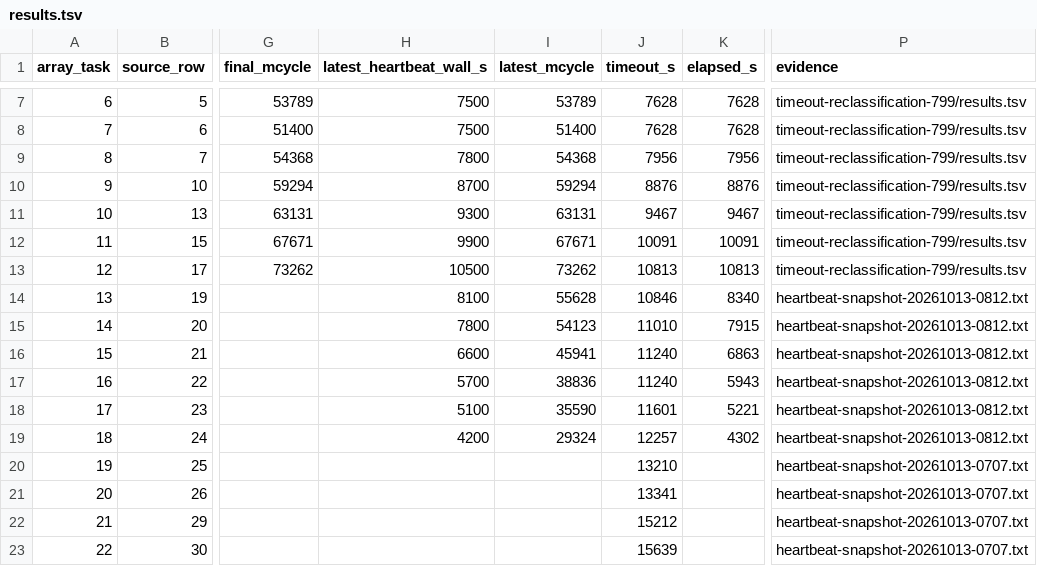
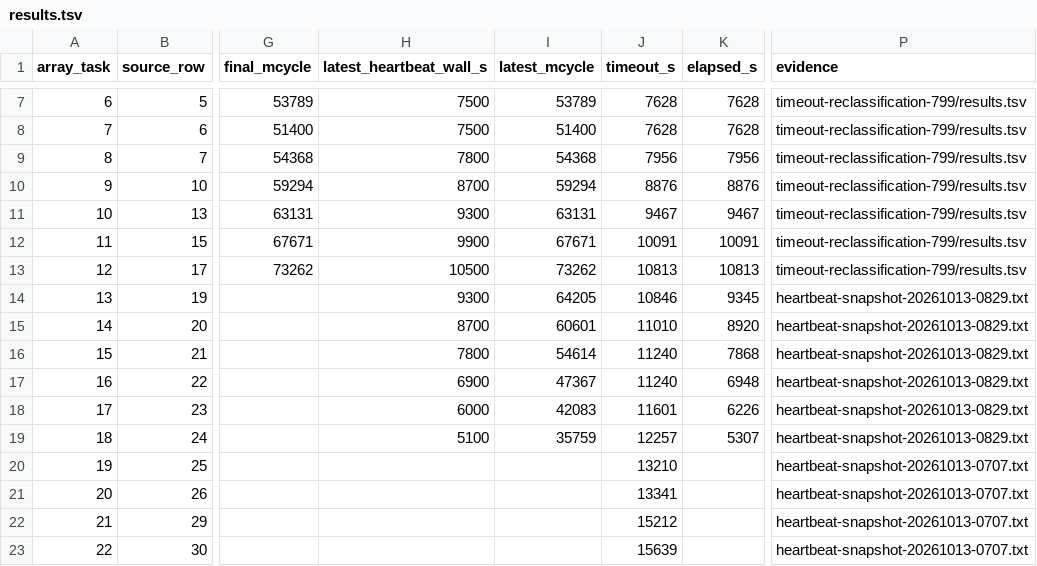
Before and after one commit to QD-EDA/qd-bfm, a TSV file: evidence/caliptra-bfm-top-firmware-wave1-c339-20261012/m5b-rerun-20261012-01/results.tsv, drawn as a sheet; only a part is shown, gaps mark what is left out; the diff names each change by its address in the sheet, - before the commit and + after, or states it on an @@ line.

Commit message:
docs: record M6 live heartbeat checkpoint

```diff
--- a/evidence/caliptra-bfm-top-firmware-wave1-c339-20261012/m5b-rerun-20261012-01/results.tsv
+++ b/evidence/caliptra-bfm-top-firmware-wave1-c339-20261012/m5b-rerun-20261012-01/results.tsv
-H14 (latest_heartbeat_wall_s): 8100
+H14 (latest_heartbeat_wall_s): 9300
-I14 (latest_mcycle): 55628
+I14 (latest_mcycle): 64205
-K14 (elapsed_s): 8340
+K14 (elapsed_s): 9345
-P14:P19 (evidence): heartbeat-snapshot-20261013-0812.txt
+P14:P19 (evidence): heartbeat-snapshot-20261013-0829.txt
-H15 (latest_heartbeat_wall_s): 7800
+H15 (latest_heartbeat_wall_s): 8700
-I15 (latest_mcycle): 54123
+I15 (latest_mcycle): 60601
-K15 (elapsed_s): 7915
+K15 (elapsed_s): 8920
-H16 (latest_heartbeat_wall_s): 6600
+H16 (latest_heartbeat_wall_s): 7800
-I16 (latest_mcycle): 45941
+I16 (latest_mcycle): 54614
-K16 (elapsed_s): 6863
+K16 (elapsed_s): 7868
-H17 (latest_heartbeat_wall_s): 5700
+H17 (latest_heartbeat_wall_s): 6900
-I17 (latest_mcycle): 38836
+I17 (latest_mcycle): 47367
-K17 (elapsed_s): 5943
+K17 (elapsed_s): 6948
-H18 (latest_heartbeat_wall_s): 5100
+H18 (latest_heartbeat_wall_s): 6000
-I18 (latest_mcycle): 35590
+I18 (latest_mcycle): 42083
-K18 (elapsed_s): 5221
+K18 (elapsed_s): 6226
-H19 (latest_heartbeat_wall_s): 4200
+H19 (latest_heartbeat_wall_s): 5100
-I19 (latest_mcycle): 29324
+I19 (latest_mcycle): 35759
-K19 (elapsed_s): 4302
+K19 (elapsed_s): 5307
```
Also changed, not shown: 7 other files.
